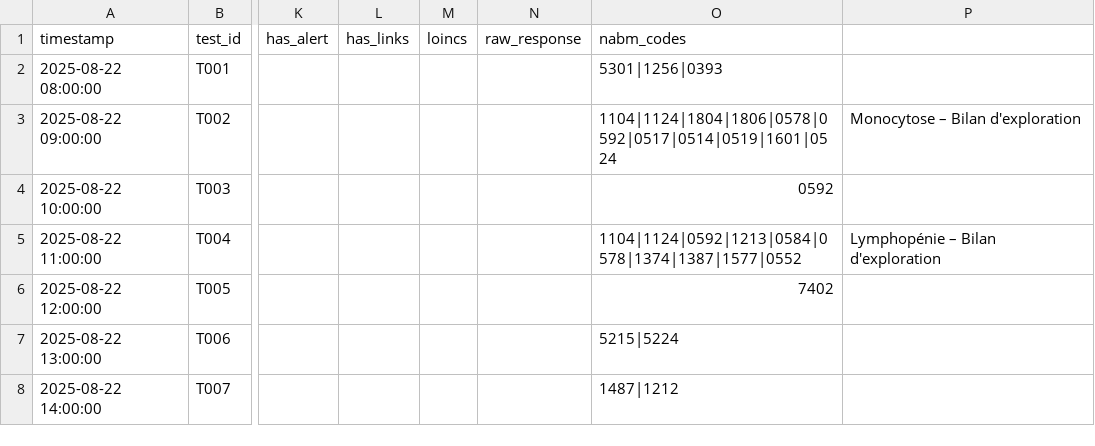
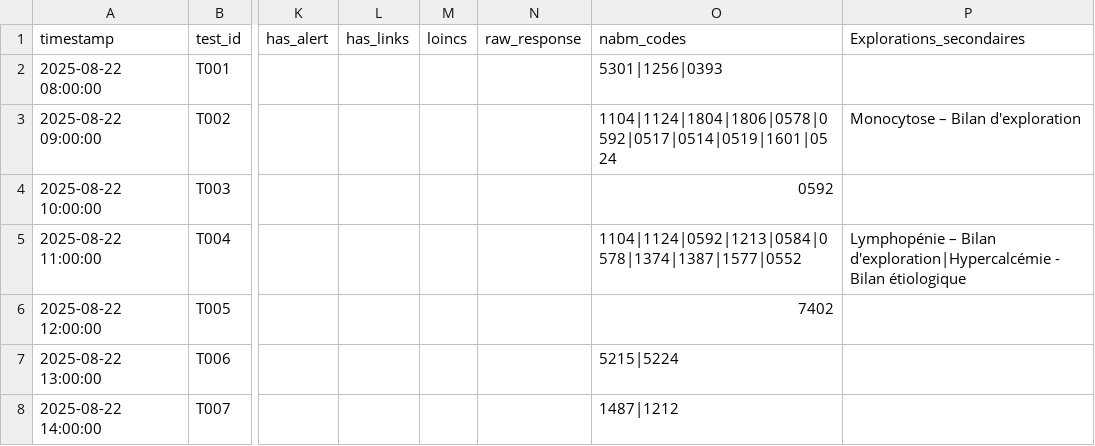
Before and after one commit to BIOrecos/data, a CSV file: results_biorecos.csv, drawn as a sheet; only a part is shown, gaps mark what is left out; the diff names each change by its address in the sheet, - before the commit and + after, or states it on an @@ line.

Commit message:
Add 'Explorations_secondaires' column to CSV

```diff
--- a/results_biorecos.csv
+++ b/results_biorecos.csv
-P1: (empty)
+P1: Explorations_secondaires
-P5 (Explorations_secondaires): …– Bilan d'exploration
+P5 (Explorations_secondaires): …– Bilan d'exploration|Hypercalcémie - Bilan étiologique
```
